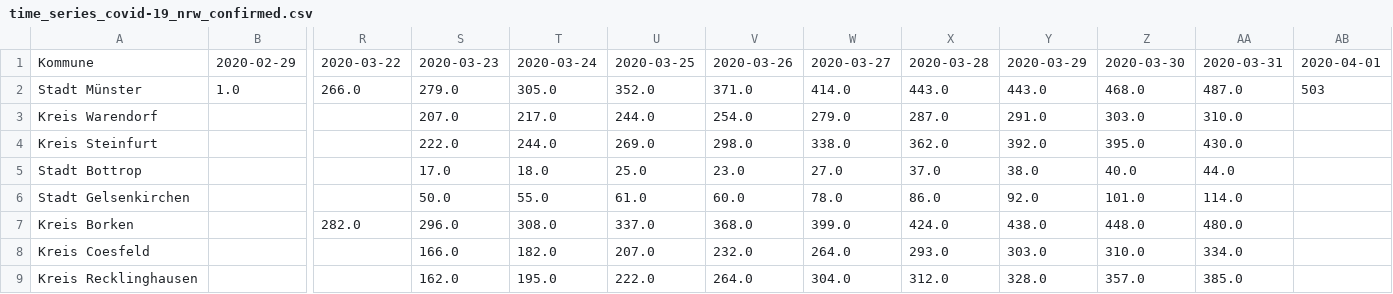
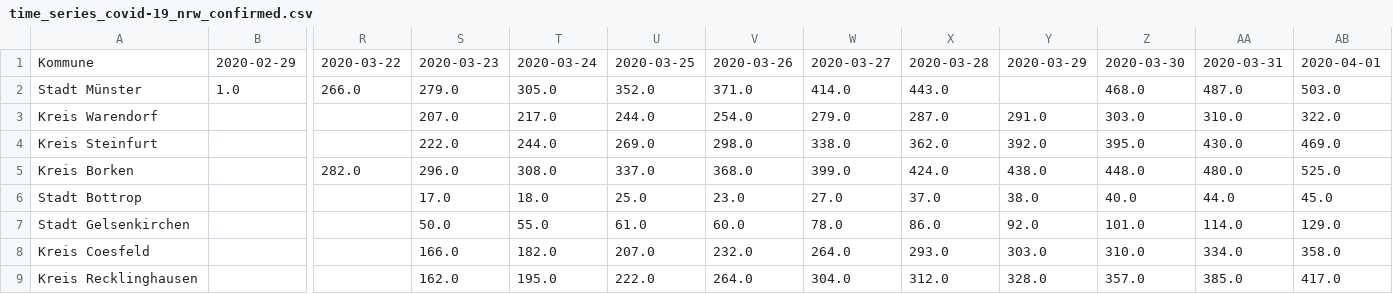
Before and after one commit to codeformuenster/COVID-19-NRW, a CSV file: data/time_series/time_series_covid-19_nrw_confirmed.csv, drawn as a sheet; only a part is shown, gaps mark what is left out; removed rows and columns are numbered as before the commit, all else as after; rows hold the shown columns only; the diff names each change by its address in the sheet, - before the commit and + after, or states it on an @@ line.

Commit message:
update with newest data 02. April

```diff
--- a/data/time_series/time_series_covid-19_nrw_confirmed.csv
+++ b/data/time_series/time_series_covid-19_nrw_confirmed.csv
-Y2: 443.0
+Y2: (empty)
-AB2: 503
+AB2: 503.0
-AB3: (empty)
+AB3: 322.0
-AB4: (empty)
+AB4: 469.0
+row 5: Kreis Borken |  | 282.0 | 296.0 | 308.0 | 337.0 | 368.0 | 399.0 | 424.0 | 438.0 | 448.0 | 480.0 | 525.0
-AB6: (empty)
+AB6: 45.0
-AB7: (empty)
+AB7: 129.0
-row 7: Kreis Borken |  | 282.0 | 296.0 | 308.0 | 337.0 | 368.0 | 399.0 | 424.0 | 438.0 | 448.0 | 480.0
-AB8: (empty)
+AB8: 358.0
-AB9: (empty)
+AB9: 417.0
```
Also changed, not shown: data/time_series/time_series_covid-19_nrw_deaths.csv, data/time_series/time_series_covid-19_nrw_recovered.csv, 16 other files.
